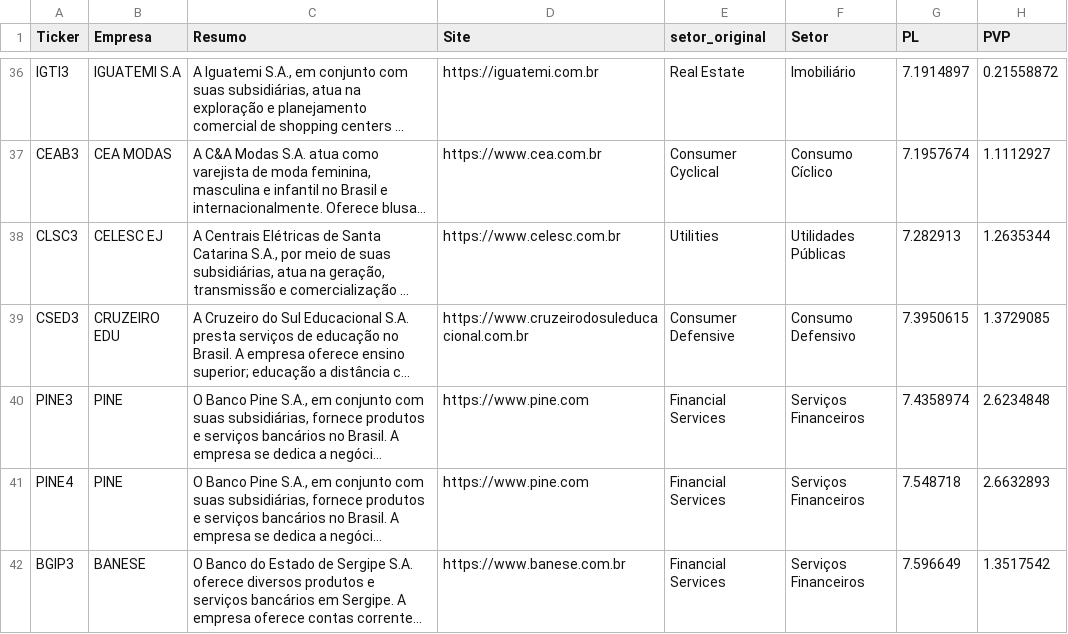
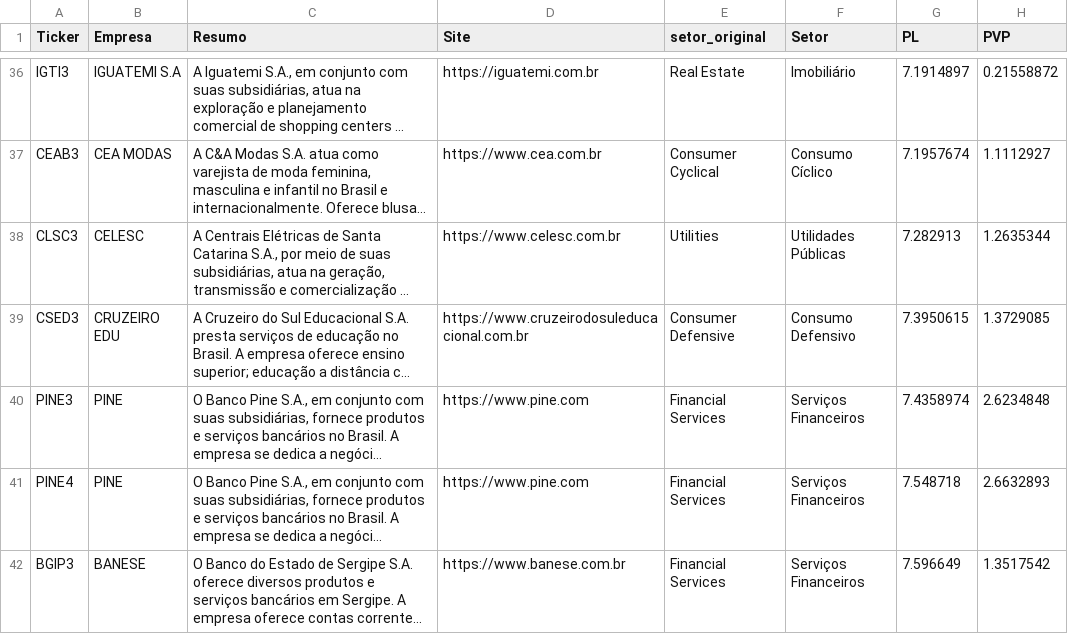
Before and after one commit to ThiagoBorzaquel/ta-no-precinho, a CSV file: docs/ranking.csv, drawn as a sheet; only a part is shown, gaps mark what is left out; long unchanged cells end in …; the diff covers the shown part only; the diff names each change by its address in the sheet, - before the commit and + after, or states it on an @@ line.

```diff
--- a/docs/ranking.csv
+++ b/docs/ranking.csv
-B38 (Empresa): CELESC EJ
+B38 (Empresa): CELESC
```
Also changed, not shown: 1 removed row and 7 edited cells elsewhere in this file, 52 other files.
